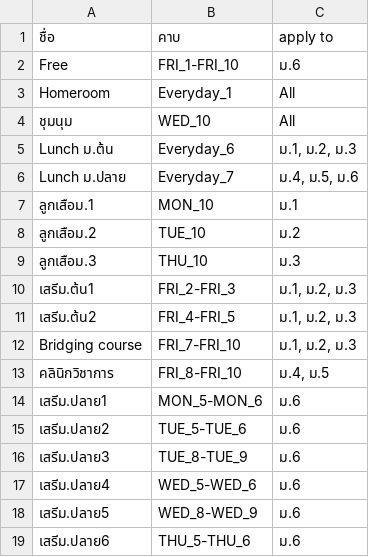
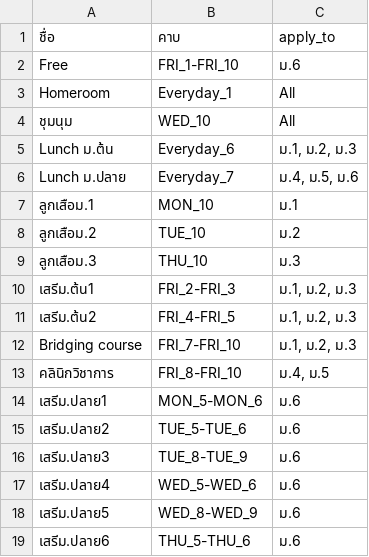
Before and after one commit to asiriji-lab/expose-readable, a CSV file: input_dataset/preplace.csv, drawn as a sheet.

```diff
--- a/input_dataset/preplace.csv
+++ b/input_dataset/preplace.csv
@@ -1,2 +1,2 @@
-ชื่อ,คาบ,apply to
+ชื่อ,คาบ,apply_to
 Free,FRI_1-FRI_10,ม.6
```
Also changed, not shown: cleaned_input/preplace_cleaned.csv, cleaned_input/teacher_cleaned.csv, 5 other files.
